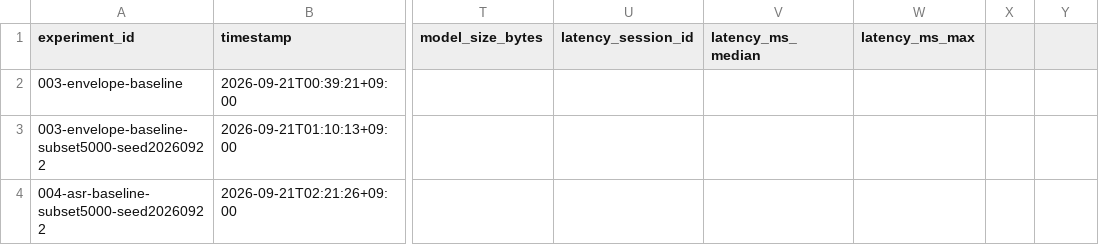
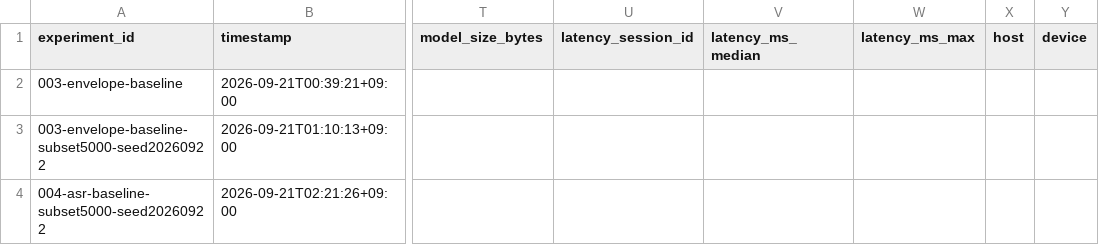
Before and after one commit to Ukawamochi/SpeedMeter, a CSV file: results/metrics.csv, drawn as a sheet; only a part is shown, gaps mark what is left out; the diff names each change by its address in the sheet, - before the commit and + after, or states it on an @@ line.

```diff
--- a/results/metrics.csv
+++ b/results/metrics.csv
-X1: (empty)
+X1: host
-Y1: (empty)
+Y1: device
```
